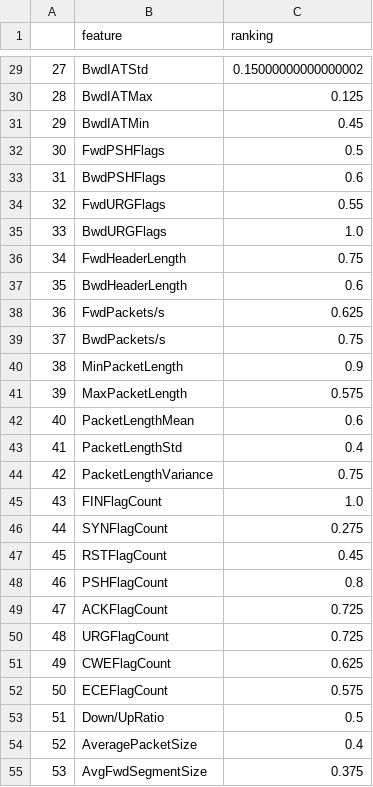
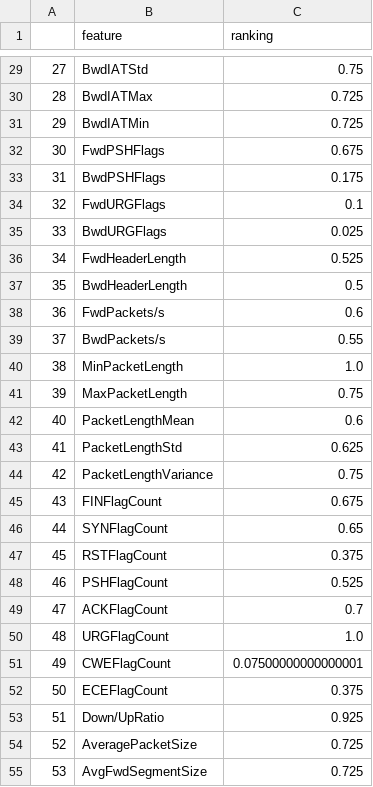
Before and after one commit to alexandrasklokin/CSI5388-Group-4-Project, a CSV file: stef_ranking/CSE_CIC_IDS2018/ddos_portmap_2018.csv, drawn as a sheet; only a part is shown, gaps mark what is left out; the diff covers the shown part only.

```diff
--- a/stef_ranking/CSE_CIC_IDS2018/ddos_portmap_2018.csv
+++ b/stef_ranking/CSE_CIC_IDS2018/ddos_portmap_2018.csv
@@ -29,27 +29,27 @@
-27,BwdIATStd,0.15000000000000002
-28,BwdIATMax,0.125
-29,BwdIATMin,0.45
-30,FwdPSHFlags,0.5
-31,BwdPSHFlags,0.6
-32,FwdURGFlags,0.55
-33,BwdURGFlags,1.0
-34,FwdHeaderLength,0.75
-35,BwdHeaderLength,0.6
-36,FwdPackets/s,0.625
-37,BwdPackets/s,0.75
-38,MinPacketLength,0.9
-39,MaxPacketLength,0.575
+27,BwdIATStd,0.75
+28,BwdIATMax,0.725
+29,BwdIATMin,0.725
+30,FwdPSHFlags,0.675
+31,BwdPSHFlags,0.175
+32,FwdURGFlags,0.1
+33,BwdURGFlags,0.025
+34,FwdHeaderLength,0.525
+35,BwdHeaderLength,0.5
+36,FwdPackets/s,0.6
+37,BwdPackets/s,0.55
+38,MinPacketLength,1.0
+39,MaxPacketLength,0.75
 40,PacketLengthMean,0.6
-41,PacketLengthStd,0.4
+41,PacketLengthStd,0.625
 42,PacketLengthVariance,0.75
-43,FINFlagCount,1.0
-44,SYNFlagCount,0.275
-45,RSTFlagCount,0.45
-46,PSHFlagCount,0.8
-47,ACKFlagCount,0.725
-48,URGFlagCount,0.725
-49,CWEFlagCount,0.625
-50,ECEFlagCount,0.575
-51,Down/UpRatio,0.5
-52,AveragePacketSize,0.4
-53,AvgFwdSegmentSize,0.375
+43,FINFlagCount,0.675
+44,SYNFlagCount,0.65
+45,RSTFlagCount,0.375
+46,PSHFlagCount,0.525
+47,ACKFlagCount,0.7
+48,URGFlagCount,1.0
+49,CWEFlagCount,0.07500000000000001
+50,ECEFlagCount,0.375
+51,Down/UpRatio,0.925
+52,AveragePacketSize,0.725
+53,AvgFwdSegmentSize,0.725
```
Also changed, not shown: 46 edited cells elsewhere in this file, 5 other files.
